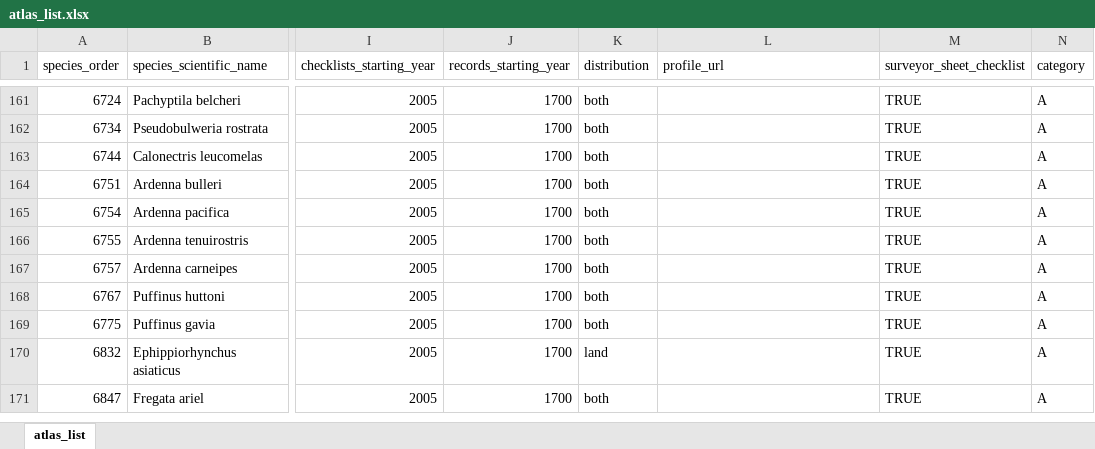
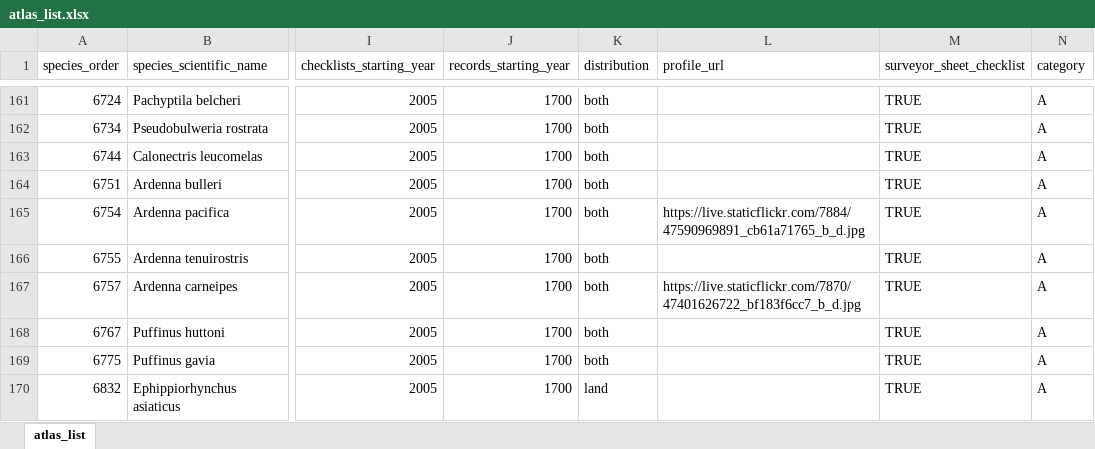
Before and after one commit to bird-team/brisbane-bird-atlas, an Excel workbook: data/species/atlas_list.xlsx, sheet atlas_list, drawn as a sheet; only a part is shown, gaps mark what is left out; the shorter side is filled out with more unchanged rows; values as stored, in another font and other column widths than the file's, no borders; the diff names each change by its address in the sheet, - before the commit and + after, or states it on an @@ line.

Commit message:
add shearwater photos

```diff
--- a/data/species/atlas_list.xlsx (sheet atlas_list)
+++ b/data/species/atlas_list.xlsx (sheet atlas_list)
-L165 (profile_url): (empty)
+L165 (profile_url): https://live.staticflickr.com/7884/47590969891_cb61a71765_b_d.jpg
-L167 (profile_url): (empty)
+L167 (profile_url): https://live.staticflickr.com/7870/47401626722_bf183f6cc7_b_d.jpg
```
